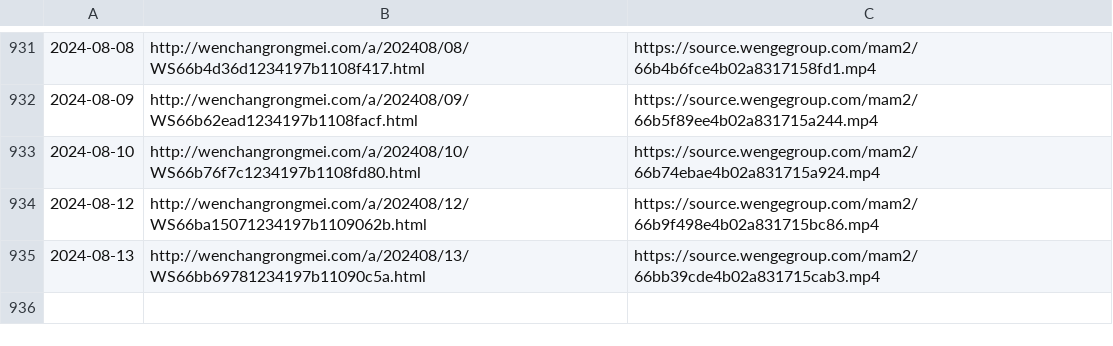
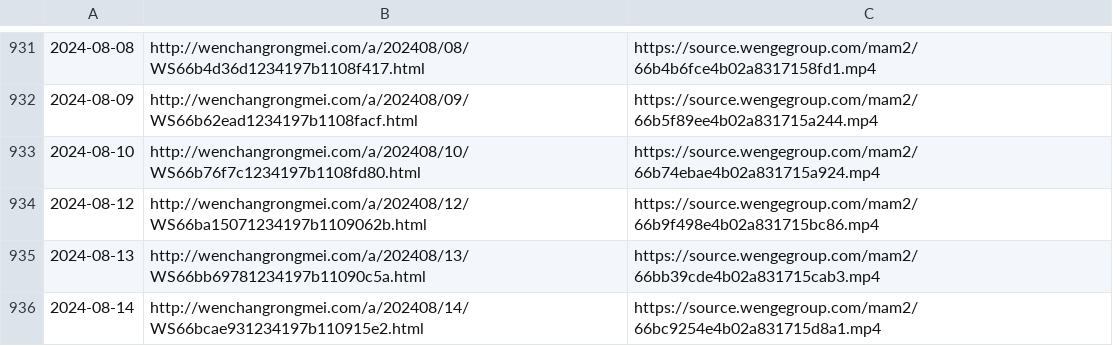
Before and after one commit to ayaka14732/VunsioNewsList, a CSV file: list.csv, drawn as a sheet; only a part is shown, gaps mark what is left out.

```diff
--- a/list.csv
+++ b/list.csv
@@ -935 +935,2 @@
 2024-08-13,http://wenchangrongmei.com/a/202408/13/WS66bb69781234197b11090c5a.html,https://source.wengegroup.com/mam2/66bb39cde4b02a831715cab3.mp4
+2024-08-14,http://wenchangrongmei.com/a/202408/14/WS66bcae931234197b110915e2.html,https://source.wengegroup.com/mam2/66bc9254e4b02a831715d8a1.mp4
```
